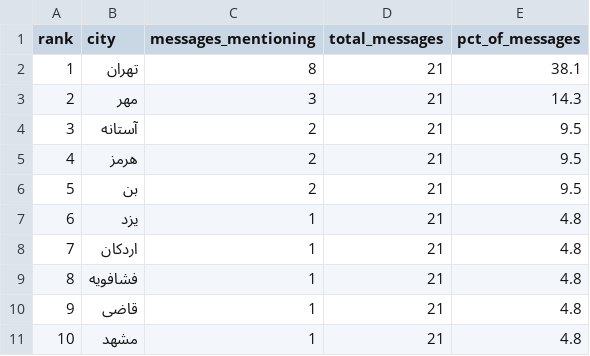
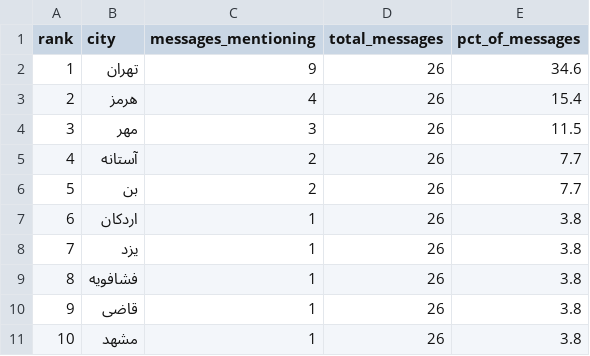
Before and after one commit to Baggiest/ZADAN, a CSV file: public/sample/counts-72h.csv, drawn as a sheet.

```diff
--- a/public/sample/counts-72h.csv
+++ b/public/sample/counts-72h.csv
@@ -1,11 +1,11 @@
 rank,city,messages_mentioning,total_messages,pct_of_messages
-1,تهران,8,21,38.1
-2,مهر,3,21,14.3
-3,آستانه,2,21,9.5
-4,هرمز,2,21,9.5
-5,بن,2,21,9.5
-6,یزد,1,21,4.8
-7,اردکان,1,21,4.8
-8,فشافویه,1,21,4.8
-9,قاضی,1,21,4.8
-10,مشهد,1,21,4.8
+1,تهران,9,26,34.6
+2,هرمز,4,26,15.4
+3,مهر,3,26,11.5
+4,آستانه,2,26,7.7
+5,بن,2,26,7.7
+6,اردکان,1,26,3.8
+7,یزد,1,26,3.8
+8,فشافویه,1,26,3.8
+9,قاضی,1,26,3.8
+10,مشهد,1,26,3.8
```
Also changed, not shown: public/sample/counts-24h.csv, public/sample/counts-48h.csv, 1 other file.
